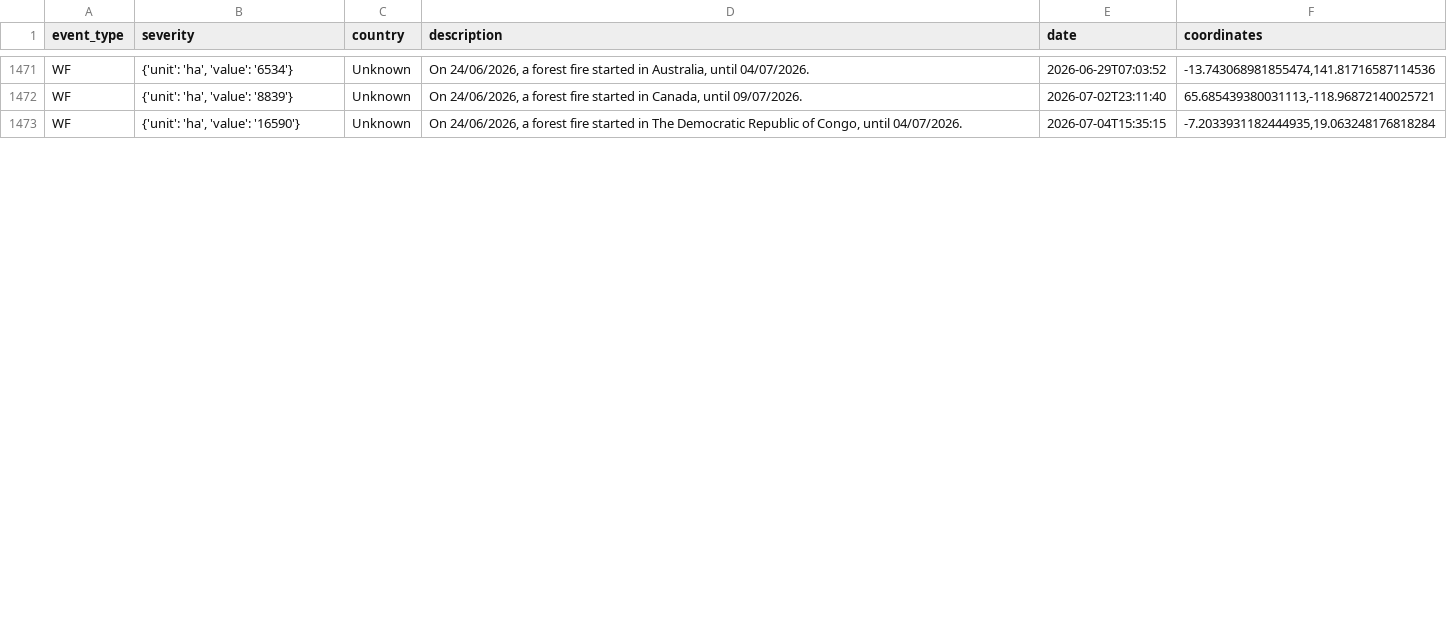
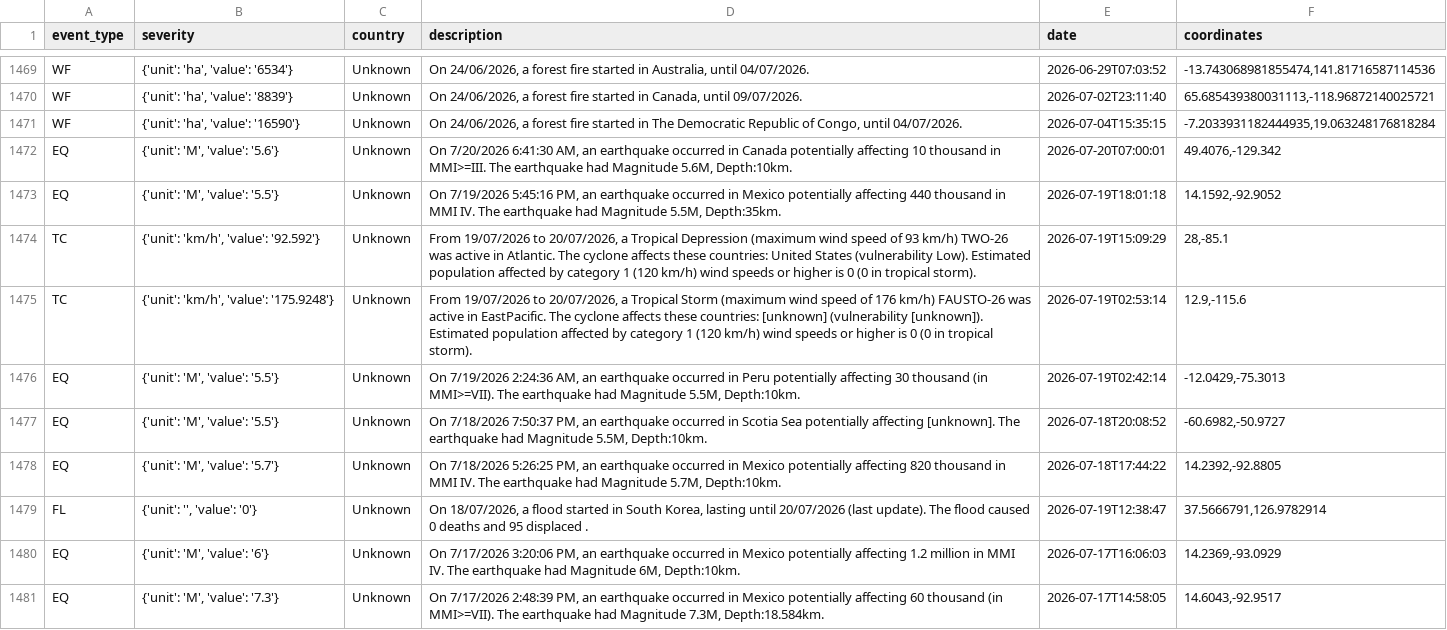
Before and after one commit to EvoMap/global-welfare-monitor, a CSV file: data/gdacs_alerts.csv, drawn as a sheet; only a part is shown, gaps mark what is left out; the diff covers the shown part only.

```diff
--- a/data/gdacs_alerts.csv
+++ b/data/gdacs_alerts.csv
@@ -1473 +1471,11 @@ WF,"{'unit': 'ha', 'value': '8839'}",Unknown,"On 24/06/2026, a forest fire start
 WF,"{'unit': 'ha', 'value': '16590'}",Unknown,"On 24/06/2026, a forest fire started in The Democratic Republic of Congo,  until 04/07/2026.",2026-07-04T15:35:15,"-7.2033931182444935,19.063248176818284"
+EQ,"{'unit': 'M', 'value': '5.6'}",Unknown,"On 7/20/2026 6:41:30 AM, an earthquake occurred in Canada potentially affecting 10 thousand in MMI>=III. The earthquake had Magnitude 5.6M, Depth:10km.",2026-07-20T07:00:01,"49.4076,-129.342"
+EQ,"{'unit': 'M', 'value': '5.5'}",Unknown,"On 7/19/2026 5:45:16 PM, an earthquake occurred in Mexico potentially affecting 440 thousand in MMI IV. The earthquake had Magnitude 5.5M, Depth:35km.",2026-07-19T18:01:18,"14.1592,-92.9052"
+TC,"{'unit': 'km/h', 'value': '92.592'}",Unknown,"From 19/07/2026 to 20/07/2026, a Tropical Depression (maximum wind speed of 93 km/h) TWO-26 was active in Atlantic. The cyclone affects these countries: United States (vulnerability Low). Estimated population affected by category 1 (120 km/h) wind speeds or higher is 0  (0 in tropical storm).",2026-07-19T15:09:29,"28,-85.1"
+TC,"{'unit': 'km/h', 'value': '175.9248'}",Unknown,"From 19/07/2026 to 20/07/2026, a Tropical Storm (maximum wind speed of 176 km/h) FAUSTO-26 was active in EastPacific. The cyclone affects these countries: [unknown] (vulnerability [unknown]). Estimated population affected by category 1 (120 km/h) wind speeds or higher is 0  (0 in tropical storm).",2026-07-19T02:53:14,"12.9,-115.6"
+EQ,"{'unit': 'M', 'value': '5.5'}",Unknown,"On 7/19/2026 2:24:36 AM, an earthquake occurred in Peru potentially affecting 30 thousand (in MMI>=VII). The earthquake had Magnitude 5.5M, Depth:10km.",2026-07-19T02:42:14,"-12.0429,-75.3013"
+EQ,"{'unit': 'M', 'value': '5.5'}",Unknown,"On 7/18/2026 7:50:37 PM, an earthquake occurred in Scotia Sea potentially affecting [unknown]. The earthquake had Magnitude 5.5M, Depth:10km.",2026-07-18T20:08:52,"-60.6982,-50.9727"
+EQ,"{'unit': 'M', 'value': '5.7'}",Unknown,"On 7/18/2026 5:26:25 PM, an earthquake occurred in Mexico potentially affecting 820 thousand in MMI IV. The earthquake had Magnitude 5.7M, Depth:10km.",2026-07-18T17:44:22,"14.2392,-92.8805"
+FL,"{'unit': '', 'value': '0'}",Unknown,"On 18/07/2026, a flood started in South Korea, lasting until 20/07/2026 (last update). The flood caused 0 deaths and 95 displaced .",2026-07-19T12:38:47,"37.5666791,126.9782914"
+EQ,"{'unit': 'M', 'value': '6'}",Unknown,"On 7/17/2026 3:20:06 PM, an earthquake occurred in Mexico potentially affecting 1.2 million in MMI IV. The earthquake had Magnitude 6M, Depth:10km.",2026-07-17T16:06:03,"14.2369,-93.0929"
+EQ,"{'unit': 'M', 'value': '7.3'}",Unknown,"On 7/17/2026 2:48:39 PM, an earthquake occurred in Mexico potentially affecting 60 thousand (in MMI>=VII). The earthquake had Magnitude 7.3M, Depth:18.584km.",2026-07-17T14:58:05,"14.6043,-92.9517"
```
Also changed, not shown: 14 added rows, 2 removed rows and 29 edited cells elsewhere in this file, data/world_bank/economic_indicators.csv, docs/site/data/disaster-alerts.hxl.csv, 4 other files.
